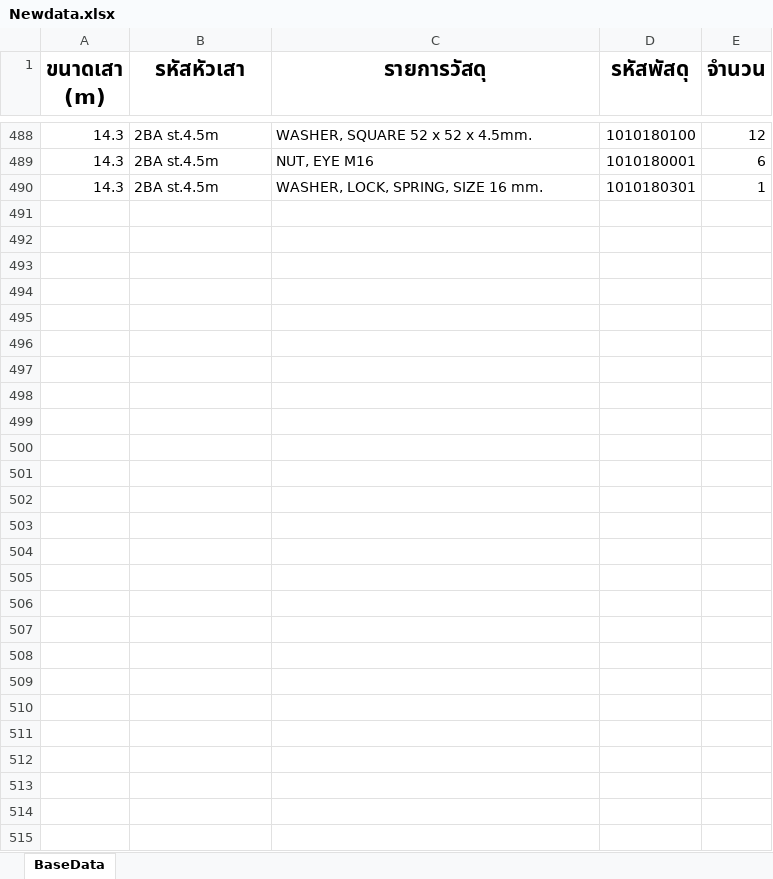
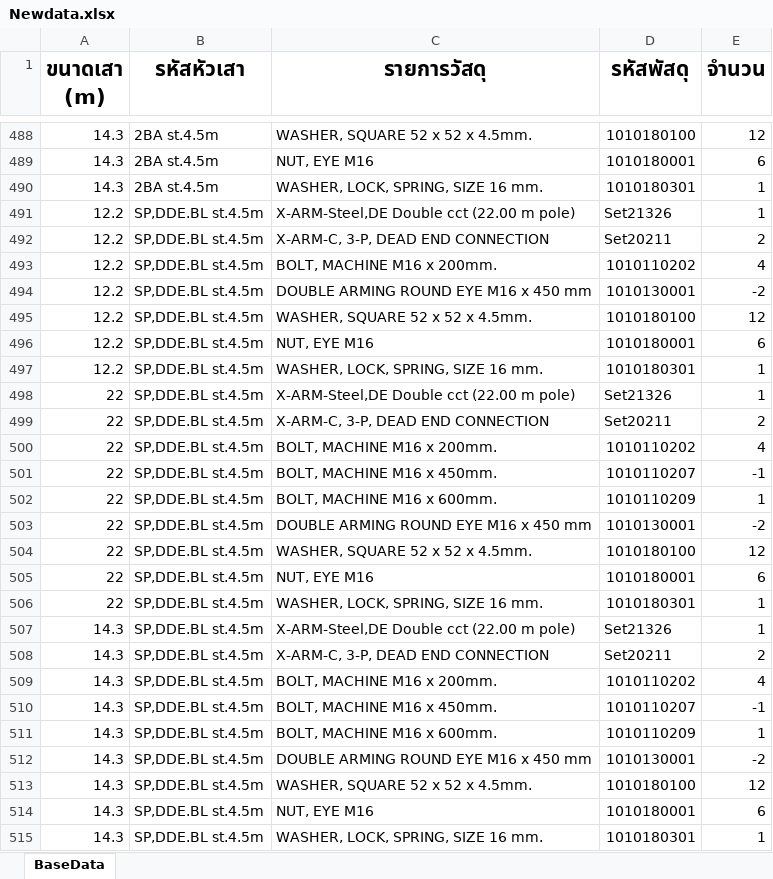
Before and after one commit to Noomnimm/Estimation, an Excel workbook: Newdata.xlsx, sheet BaseData, drawn as a sheet; only a part is shown, gaps mark what is left out; values as stored, in another font and other column widths than the file's, no borders; the diff names each change by its address in the sheet, - before the commit and + after, or states it on an @@ line.

```diff
--- a/Newdata.xlsx (sheet BaseData)
+++ b/Newdata.xlsx (sheet BaseData)
+row 491: 12.2 | SP,DDE.BL st.4.5m | X-ARM-Steel,DE Double cct (22.00 m pole) | Set21326 | 1
+row 492: 12.2 | SP,DDE.BL st.4.5m | X-ARM-C, 3-P, DEAD END CONNECTION | Set20211 | 2
+row 493: 12.2 | SP,DDE.BL st.4.5m | BOLT, MACHINE M16 x 200mm. | 1010110202 | 4
+row 494: 12.2 | SP,DDE.BL st.4.5m | DOUBLE ARMING ROUND EYE M16 x 450 mm | 1010130001 | -2
+row 495: 12.2 | SP,DDE.BL st.4.5m | WASHER, SQUARE 52 x 52 x 4.5mm. | 1010180100 | 12
+row 496: 12.2 | SP,DDE.BL st.4.5m | NUT, EYE M16 | 1010180001 | 6
+row 497: 12.2 | SP,DDE.BL st.4.5m | WASHER, LOCK, SPRING, SIZE 16 mm. | 1010180301 | 1
+row 498: 22 | SP,DDE.BL st.4.5m | X-ARM-Steel,DE Double cct (22.00 m pole) | Set21326 | 1
+row 499: 22 | SP,DDE.BL st.4.5m | X-ARM-C, 3-P, DEAD END CONNECTION | Set20211 | 2
+row 500: 22 | SP,DDE.BL st.4.5m | BOLT, MACHINE M16 x 200mm. | 1010110202 | 4
+row 501: 22 | SP,DDE.BL st.4.5m | BOLT, MACHINE M16 x 450mm. | 1010110207 | -1
+row 502: 22 | SP,DDE.BL st.4.5m | BOLT, MACHINE M16 x 600mm. | 1010110209 | 1
+row 503: 22 | SP,DDE.BL st.4.5m | DOUBLE ARMING ROUND EYE M16 x 450 mm | 1010130001 | -2
+row 504: 22 | SP,DDE.BL st.4.5m | WASHER, SQUARE 52 x 52 x 4.5mm. | 1010180100 | 12
+row 505: 22 | SP,DDE.BL st.4.5m | NUT, EYE M16 | 1010180001 | 6
+row 506: 22 | SP,DDE.BL st.4.5m | WASHER, LOCK, SPRING, SIZE 16 mm. | 1010180301 | 1
+row 507: 14.3 | SP,DDE.BL st.4.5m | X-ARM-Steel,DE Double cct (22.00 m pole) | Set21326 | 1
+row 508: 14.3 | SP,DDE.BL st.4.5m | X-ARM-C, 3-P, DEAD END CONNECTION | Set20211 | 2
+row 509: 14.3 | SP,DDE.BL st.4.5m | BOLT, MACHINE M16 x 200mm. | 1010110202 | 4
+row 510: 14.3 | SP,DDE.BL st.4.5m | BOLT, MACHINE M16 x 450mm. | 1010110207 | -1
+row 511: 14.3 | SP,DDE.BL st.4.5m | BOLT, MACHINE M16 x 600mm. | 1010110209 | 1
+row 512: 14.3 | SP,DDE.BL st.4.5m | DOUBLE ARMING ROUND EYE M16 x 450 mm | 1010130001 | -2
+row 513: 14.3 | SP,DDE.BL st.4.5m | WASHER, SQUARE 52 x 52 x 4.5mm. | 1010180100 | 12
+row 514: 14.3 | SP,DDE.BL st.4.5m | NUT, EYE M16 | 1010180001 | 6
+row 515: 14.3 | SP,DDE.BL st.4.5m | WASHER, LOCK, SPRING, SIZE 16 mm. | 1010180301 | 1
```
Also changed, not shown: 3 other files.
